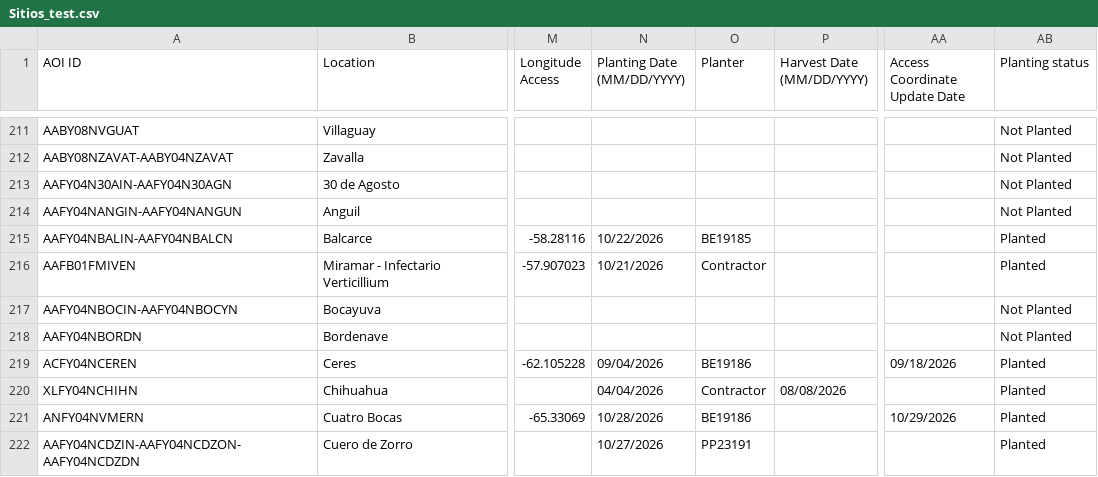
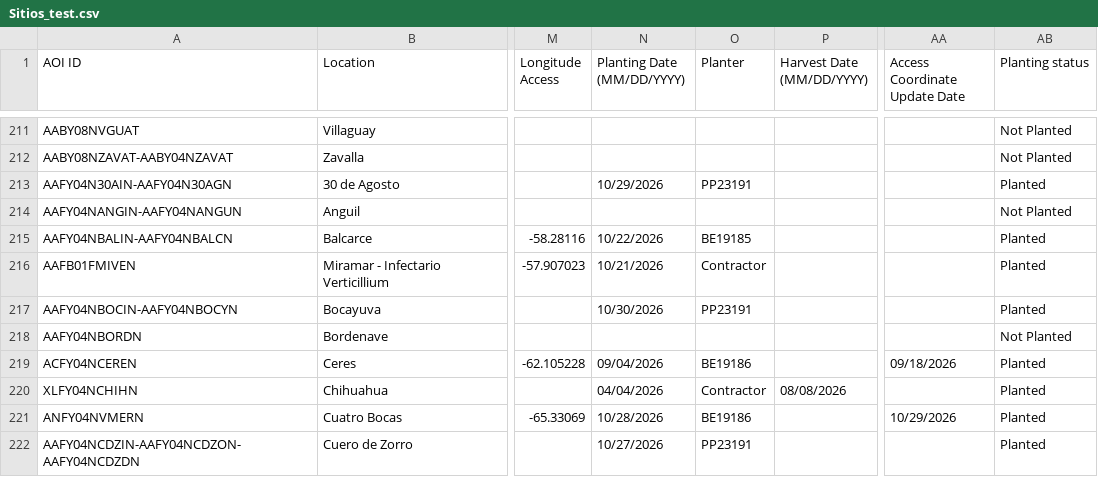
Before and after one commit to LAAR-TESTING-AR/field-trial-platform, a CSV file: Sitios_test.csv, drawn as a sheet; only a part is shown, gaps mark what is left out; the diff names each change by its address in the sheet, - before the commit and + after, or states it on an @@ line.

Commit message:
Actualizacion automatica de Sitios.csv desde SharePoint

```diff
--- a/Sitios_test.csv
+++ b/Sitios_test.csv
-N213 (Planting Date (MM/DD/YYYY)): (empty)
+N213 (Planting Date (MM/DD/YYYY)): 10/29/2026
-O213 (Planter): (empty)
+O213 (Planter): PP23191
-AB213 (Planting status): Not Planted
+AB213 (Planting status): Planted
-N217 (Planting Date (MM/DD/YYYY)): (empty)
+N217 (Planting Date (MM/DD/YYYY)): 10/30/2026
-O217 (Planter): (empty)
+O217 (Planter): PP23191
-AB217 (Planting status): Not Planted
+AB217 (Planting status): Planted
```
